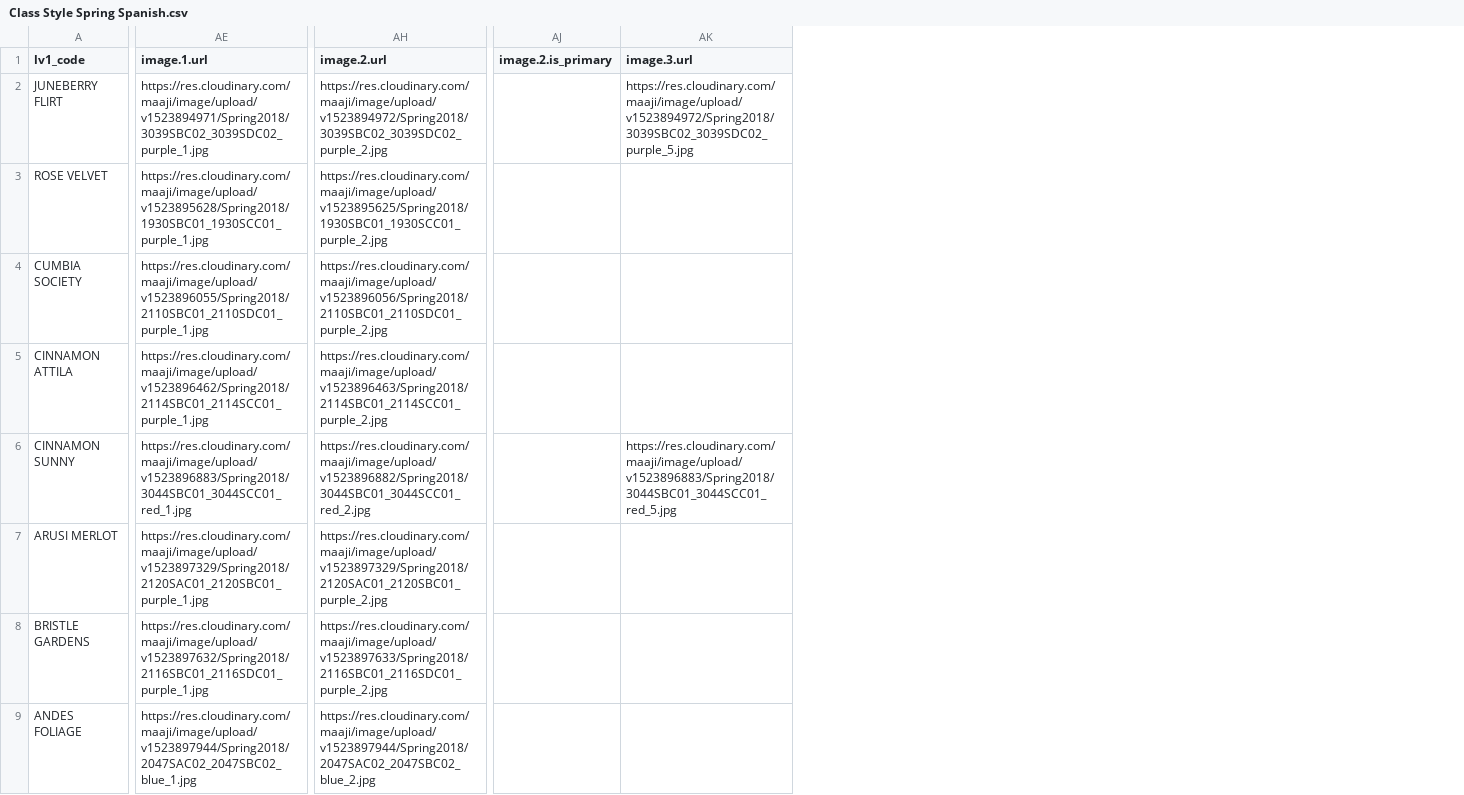
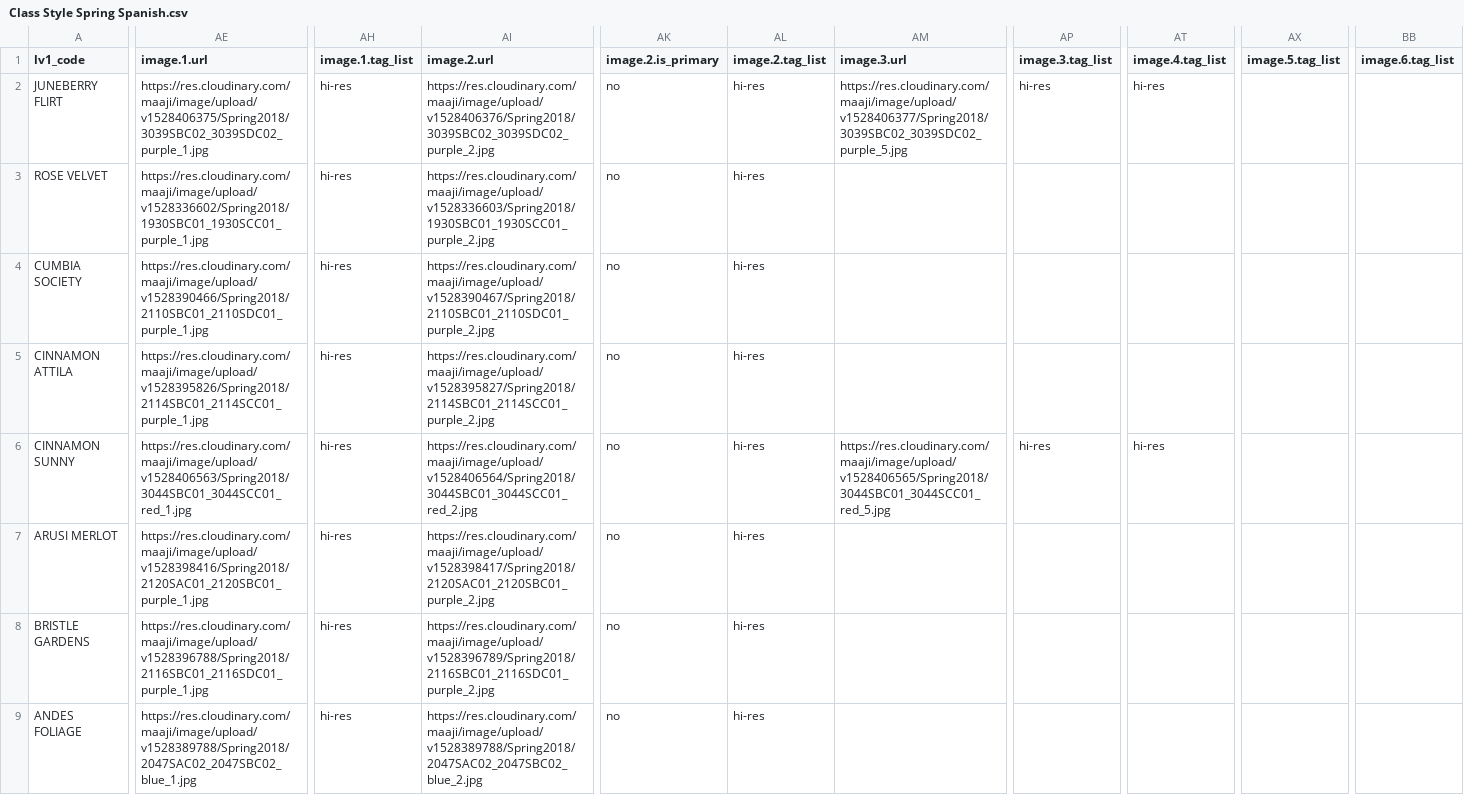
Before and after one commit to juvape/Commerce-Conect-FF, a CSV file: Archivos CSV/Spring 2018/4 Level product/Class Style Spring Spanish.csv, drawn as a sheet; only a part is shown, gaps mark what is left out; addresses are those after the commit; the diff covers the shown part only; the diff names each change by its address in the sheet, - before the commit and + after, or states it on an @@ line.

```diff
--- a/Archivos CSV/Spring 2018/4 Level product/Class Style Spring Spanish.csv
+++ b/Archivos CSV/Spring 2018/4 Level product/Class Style Spring Spanish.csv
+column AH (image.1.tag_list), rows 2-9: all hi-res
+column AL (image.2.tag_list), rows 2-9: all hi-res
+column AP (image.3.tag_list), rows 2-6: hi-res |  |  |  | hi-res
+column AT (image.4.tag_list), rows 2-6: hi-res |  |  |  | hi-res
+column AX (image.5.tag_list), empty
+column BB (image.6.tag_list), empty
-AE2 (image.1.url): https://res.cloudinary.com/maaji/image/upload/v1523894971/Spring2018/3039SBC02_3039SDC02_purple_1.jpg
+AE2 (image.1.url): https://res.cloudinary.com/maaji/image/upload/v1528406375/Spring2018/3039SBC02_3039SDC02_purple_1.jpg
-AI2 (image.2.url): https://res.cloudinary.com/maaji/image/upload/v1523894972/Spring2018/3039SBC02_3039SDC02_purple_2.jpg
+AI2 (image.2.url): https://res.cloudinary.com/maaji/image/upload/v1528406376/Spring2018/3039SBC02_3039SDC02_purple_2.jpg
-AK2:AK9 (image.2.is_primary): (empty)
+AK2:AK9 (image.2.is_primary): no
-AM2 (image.3.url): https://res.cloudinary.com/maaji/image/upload/v1523894972/Spring2018/3039SBC02_3039SDC02_purple_5.jpg
+AM2 (image.3.url): https://res.cloudinary.com/maaji/image/upload/v1528406377/Spring2018/3039SBC02_3039SDC02_purple_5.jpg
-AE3 (image.1.url): https://res.cloudinary.com/maaji/image/upload/v1523895628/Spring2018/1930SBC01_1930SCC01_purple_1.jpg
+AE3 (image.1.url): https://res.cloudinary.com/maaji/image/upload/v1528336602/Spring2018/1930SBC01_1930SCC01_purple_1.jpg
-AI3 (image.2.url): https://res.cloudinary.com/maaji/image/upload/v1523895625/Spring2018/1930SBC01_1930SCC01_purple_2.jpg
+AI3 (image.2.url): https://res.cloudinary.com/maaji/image/upload/v1528336603/Spring2018/1930SBC01_1930SCC01_purple_2.jpg
-AE4 (image.1.url): https://res.cloudinary.com/maaji/image/upload/v1523896055/Spring2018/2110SBC01_2110SDC01_purple_1.jpg
+AE4 (image.1.url): https://res.cloudinary.com/maaji/image/upload/v1528390466/Spring2018/2110SBC01_2110SDC01_purple_1.jpg
-AI4 (image.2.url): https://res.cloudinary.com/maaji/image/upload/v1523896056/Spring2018/2110SBC01_2110SDC01_purple_2.jpg
+AI4 (image.2.url): https://res.cloudinary.com/maaji/image/upload/v1528390467/Spring2018/2110SBC01_2110SDC01_purple_2.jpg
-AE5 (image.1.url): https://res.cloudinary.com/maaji/image/upload/v1523896462/Spring2018/2114SBC01_2114SCC01_purple_1.jpg
+AE5 (image.1.url): https://res.cloudinary.com/maaji/image/upload/v1528395826/Spring2018/2114SBC01_2114SCC01_purple_1.jpg
-AI5 (image.2.url): https://res.cloudinary.com/maaji/image/upload/v1523896463/Spring2018/2114SBC01_2114SCC01_purple_2.jpg
+AI5 (image.2.url): https://res.cloudinary.com/maaji/image/upload/v1528395827/Spring2018/2114SBC01_2114SCC01_purple_2.jpg
-AE6 (image.1.url): https://res.cloudinary.com/maaji/image/upload/v1523896883/Spring2018/3044SBC01_3044SCC01_red_1.jpg
+AE6 (image.1.url): https://res.cloudinary.com/maaji/image/upload/v1528406563/Spring2018/3044SBC01_3044SCC01_red_1.jpg
-AI6 (image.2.url): https://res.cloudinary.com/maaji/image/upload/v1523896882/Spring2018/3044SBC01_3044SCC01_red_2.jpg
+AI6 (image.2.url): https://res.cloudinary.com/maaji/image/upload/v1528406564/Spring2018/3044SBC01_3044SCC01_red_2.jpg
-AM6 (image.3.url): https://res.cloudinary.com/maaji/image/upload/v1523896883/Spring2018/3044SBC01_3044SCC01_red_5.jpg
+AM6 (image.3.url): https://res.cloudinary.com/maaji/image/upload/v1528406565/Spring2018/3044SBC01_3044SCC01_red_5.jpg
-AE7 (image.1.url): https://res.cloudinary.com/maaji/image/upload/v1523897329/Spring2018/2120SAC01_2120SBC01_purple_1.jpg
+AE7 (image.1.url): https://res.cloudinary.com/maaji/image/upload/v1528398416/Spring2018/2120SAC01_2120SBC01_purple_1.jpg
-AI7 (image.2.url): https://res.cloudinary.com/maaji/image/upload/v1523897329/Spring2018/2120SAC01_2120SBC01_purple_2.jpg
+AI7 (image.2.url): https://res.cloudinary.com/maaji/image/upload/v1528398417/Spring2018/2120SAC01_2120SBC01_purple_2.jpg
-AE8 (image.1.url): https://res.cloudinary.com/maaji/image/upload/v1523897632/Spring2018/2116SBC01_2116SDC01_purple_1.jpg
+AE8 (image.1.url): https://res.cloudinary.com/maaji/image/upload/v1528396788/Spring2018/2116SBC01_2116SDC01_purple_1.jpg
-AI8 (image.2.url): https://res.cloudinary.com/maaji/image/upload/v1523897633/Spring2018/2116SBC01_2116SDC01_purple_2.jpg
+AI8 (image.2.url): https://res.cloudinary.com/maaji/image/upload/v1528396789/Spring2018/2116SBC01_2116SDC01_purple_2.jpg
-AE9 (image.1.url): https://res.cloudinary.com/maaji/image/upload/v1523897944/Spring2018/2047SAC02_2047SBC02_blue_1.jpg
+AE9 (image.1.url): https://res.cloudinary.com/maaji/image/upload/v1528389788/Spring2018/2047SAC02_2047SBC02_blue_1.jpg
-AI9 (image.2.url): https://res.cloudinary.com/maaji/image/upload/v1523897944/Spring2018/2047SAC02_2047SBC02_blue_2.jpg
+AI9 (image.2.url): https://res.cloudinary.com/maaji/image/upload/v1528389788/Spring2018/2047SAC02_2047SBC02_blue_2.jpg
```
Also changed, not shown: 85 edited cells elsewhere in this file, Archivos CSV/Spring 2018/3 Level Product/Colour Spring Spanish.csv, Archivos CSV/Spring 2018/3 Level Product/Colour Spring.csv, 9 other files.
